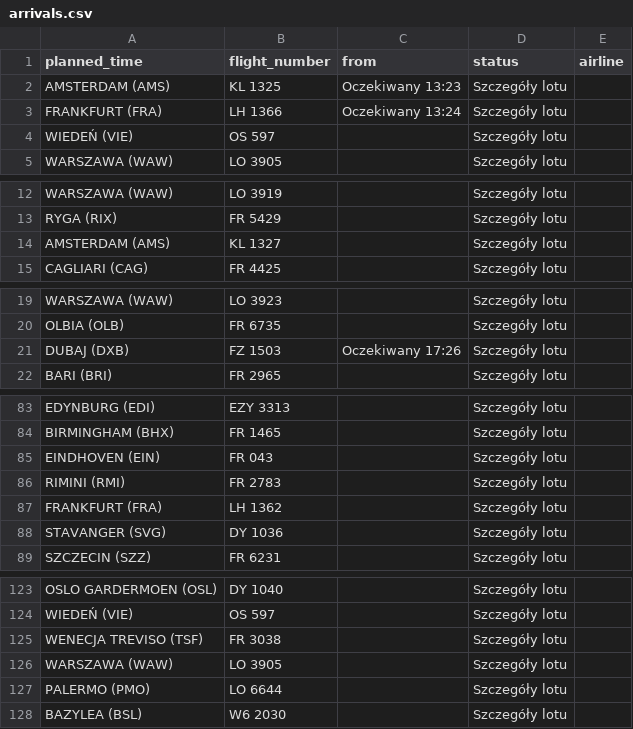
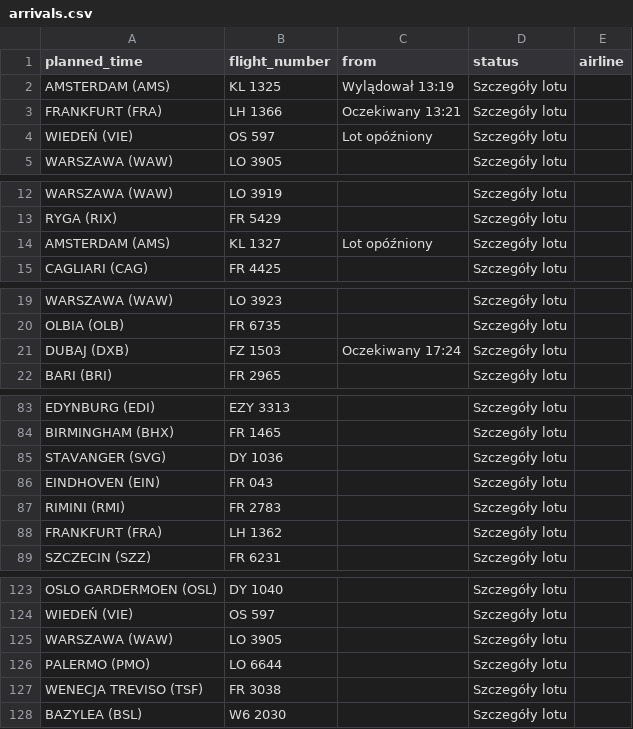
Before and after one commit to przemyslawbaran2993-droid/codex-test, a CSV file: data/arrivals.csv, drawn as a sheet; only a part is shown, gaps mark what is left out.

```diff
--- a/data/arrivals.csv
+++ b/data/arrivals.csv
@@ -1,5 +1,5 @@
 planned_time;flight_number;from;status;airline
-AMSTERDAM (AMS);KL 1325;Oczekiwany 13:23;Szczegóły lotu;
-FRANKFURT (FRA);LH 1366;Oczekiwany 13:24;Szczegóły lotu;
-WIEDEŃ (VIE);OS 597;;Szczegóły lotu;
+AMSTERDAM (AMS);KL 1325;Wylądował 13:19;Szczegóły lotu;
+FRANKFURT (FRA);LH 1366;Oczekiwany 13:21;Szczegóły lotu;
+WIEDEŃ (VIE);OS 597;Lot opóźniony;Szczegóły lotu;
 WARSZAWA (WAW);LO 3905;;Szczegóły lotu;
@@ -13,3 +13,3 @@ WARSZAWA (WAW);LO 3919;;Szczegóły lotu;
 RYGA (RIX);FR 5429;;Szczegóły lotu;
-AMSTERDAM (AMS);KL 1327;;Szczegóły lotu;
+AMSTERDAM (AMS);KL 1327;Lot opóźniony;Szczegóły lotu;
 CAGLIARI (CAG);FR 4425;;Szczegóły lotu;
@@ -20,3 +20,3 @@ WARSZAWA (WAW);LO 3923;;Szczegóły lotu;
 OLBIA (OLB);FR 6735;;Szczegóły lotu;
-DUBAJ (DXB);FZ 1503;Oczekiwany 17:26;Szczegóły lotu;
+DUBAJ (DXB);FZ 1503;Oczekiwany 17:24;Szczegóły lotu;
 BARI (BRI);FR 2965;;Szczegóły lotu;
@@ -84,2 +84,3 @@ EDYNBURG (EDI);EZY 3313;;Szczegóły lotu;
 BIRMINGHAM (BHX);FR 1465;;Szczegóły lotu;
+STAVANGER (SVG);DY 1036;;Szczegóły lotu;
 EINDHOVEN (EIN);FR 043;;Szczegóły lotu;
@@ -87,3 +88,2 @@ RIMINI (RMI);FR 2783;;Szczegóły lotu;
 FRANKFURT (FRA);LH 1362;;Szczegóły lotu;
-STAVANGER (SVG);DY 1036;;Szczegóły lotu;
 SZCZECIN (SZZ);FR 6231;;Szczegóły lotu;
@@ -124,5 +124,5 @@ OSLO GARDERMOEN (OSL);DY 1040;;Szczegóły lotu;
 WIEDEŃ (VIE);OS 597;;Szczegóły lotu;
-WENECJA TREVISO (TSF);FR 3038;;Szczegóły lotu;
 WARSZAWA (WAW);LO 3905;;Szczegóły lotu;
 PALERMO (PMO);LO 6644;;Szczegóły lotu;
+WENECJA TREVISO (TSF);FR 3038;;Szczegóły lotu;
 BAZYLEA (BSL);W6 2030;;Szczegóły lotu;
```
